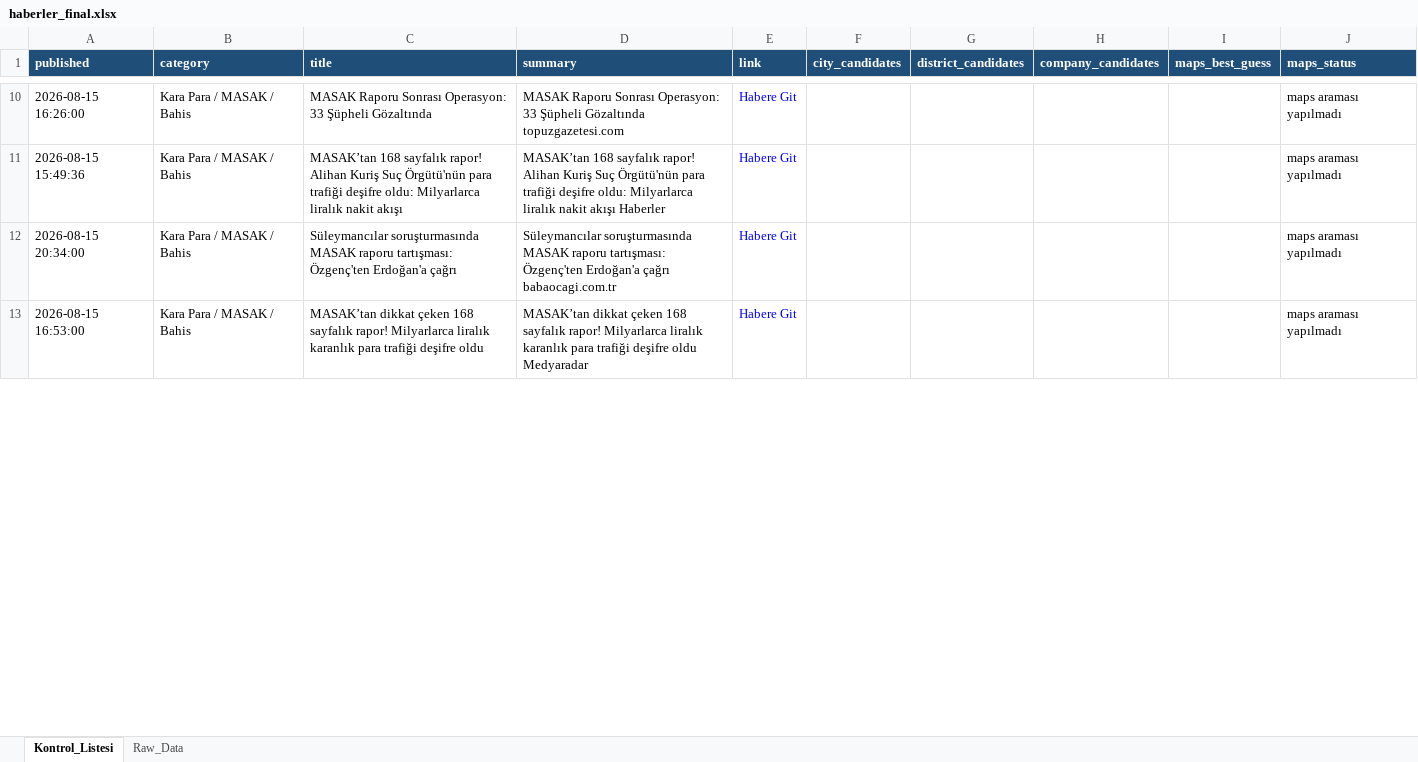
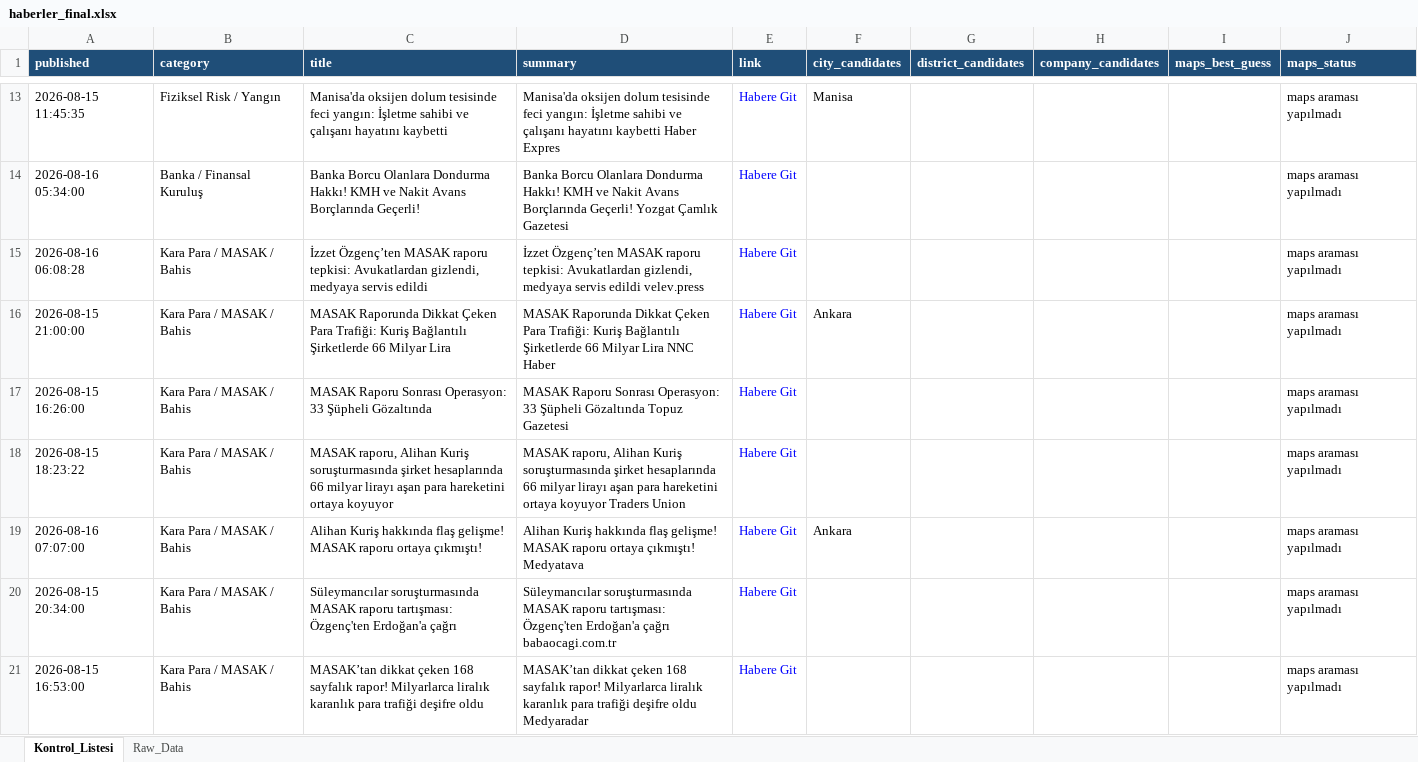
Before and after one commit to 19982109/haber-risk-monitor, an Excel workbook: data/haberler_final.xlsx, sheet Kontrol_Listesi, drawn as a sheet; only a part is shown, gaps mark what is left out; values as stored, in another font and other column widths than the file's, no borders; addresses are those after the commit; the diff covers the shown part only; the diff names each change by its address in the sheet, - before the commit and + after, or states it on an @@ line.

```diff
--- a/data/haberler_final.xlsx (sheet Kontrol_Listesi)
+++ b/data/haberler_final.xlsx (sheet Kontrol_Listesi)
+row 13: 2026-08-15 11:45:35 | Fiziksel Risk / Yangın | Manisa'da oksijen dolum tesisinde feci yangın: İşletme sahibi ve çalışanı hayatını kaybetti | Manisa'da oksijen dolum tesisinde feci yangın: İşletme sahibi ve çalışanı hayatını kaybetti Haber Expres | Habere Git | Manisa |  |  |  | maps araması yapılmadı
+row 14: 2026-08-16 05:34:00 | Banka / Finansal Kuruluş | Banka Borcu Olanlara Dondurma Hakkı! KMH ve Nakit Avans Borçlarında Geçerli! | Banka Borcu Olanlara Dondurma Hakkı! KMH ve Nakit Avans Borçlarında Geçerli! Yozgat Çamlık Gazetesi | Habere Git |  |  |  |  | maps araması yapılmadı
+row 15: 2026-08-16 06:08:28 | Kara Para / MASAK / Bahis | İzzet Özgenç’ten MASAK raporu tepkisi: Avukatlardan gizlendi, medyaya servis edildi | İzzet Özgenç’ten MASAK raporu tepkisi: Avukatlardan gizlendi, medyaya servis edildi velev.press | Habere Git |  |  |  |  | maps araması yapılmadı
+row 16: 2026-08-15 21:00:00 | Kara Para / MASAK / Bahis | MASAK Raporunda Dikkat Çeken Para Trafiği: Kuriş Bağlantılı Şirketlerde 66 Milyar Lira | MASAK Raporunda Dikkat Çeken Para Trafiği: Kuriş Bağlantılı Şirketlerde 66 Milyar Lira NNC Haber | Habere Git | Ankara |  |  |  | maps araması yapılmadı
-D17 (summary): …Şüpheli Gözaltında topuzgazetesi.com
+D17 (summary): …Şüpheli Gözaltında Topuz Gazetesi
-A18 (published): 2026-08-15 15:49:36
+A18 (published): 2026-08-15 18:23:22
-C18 (title): MASAK’tan 168 sayfalık rapor! Alihan Kuriş Suç Örgütü'nün para trafiği deşifre oldu: Milyarlarca liralık nakit akışı
+C18 (title): MASAK raporu, Alihan Kuriş soruşturmasında şirket hesaplarında 66 milyar lirayı aşan para hareketini ortaya koyuyor
-D18 (summary): MASAK’tan 168 sayfalık rapor! Alihan Kuriş Suç Örgütü'nün para trafiği deşifre oldu: Milyarlarca liralık nakit akışı Haberler
+D18 (summary): MASAK raporu, Alihan Kuriş soruşturmasında şirket hesaplarında 66 milyar lirayı aşan para hareketini ortaya koyuyor Traders Union
+row 19: 2026-08-16 07:07:00 | Kara Para / MASAK / Bahis | Alihan Kuriş hakkında flaş gelişme! MASAK raporu ortaya çıkmıştı! | Alihan Kuriş hakkında flaş gelişme! MASAK raporu ortaya çıkmıştı! Medyatava | Habere Git | Ankara |  |  |  | maps araması yapılmadı
```
Also changed, not shown: 20 added rows, 23 removed rows, 4 moved rows and 20 edited cells elsewhere in this sheet, sheet Raw_Data, 1 other file.
